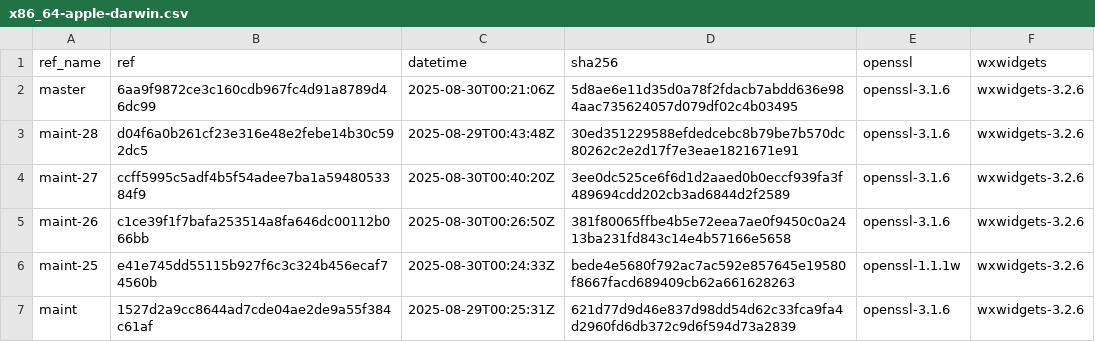
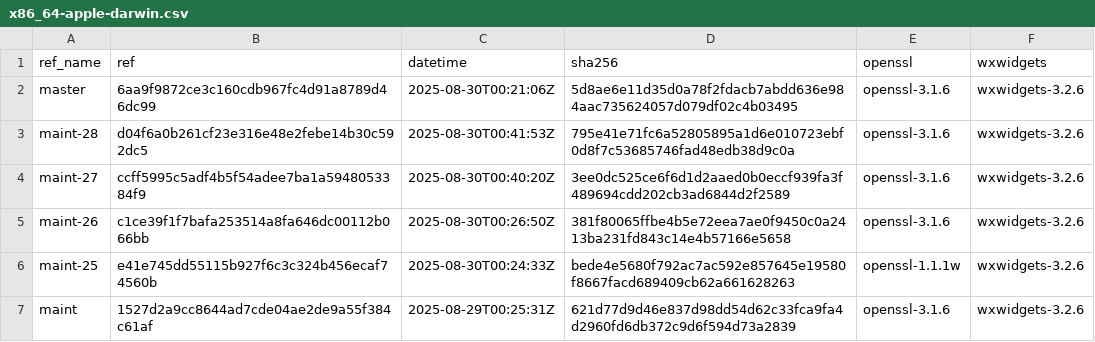
Before and after one commit to erlef/otp_builds, a CSV file: builds/x86_64-apple-darwin.csv, drawn as a sheet; only a part is shown.

```diff
--- a/builds/x86_64-apple-darwin.csv
+++ b/builds/x86_64-apple-darwin.csv
@@ -2,3 +2,3 @@ ref_name,ref,datetime,sha256,openssl,wxwidgets
 master,6aa9f9872ce3c160cdb967fc4d91a8789d46dc99,2025-08-30T00:21:06Z,5d8ae6e11d35d0a78f2fdacb7abdd636e984aac735624057d079df02c4b03495,openssl-3.1.6,wxwidgets-3.2.6
-maint-28,d04f6a0b261cf23e316e48e2febe14b30c592dc5,2025-08-29T00:43:48Z,30ed351229588efdedcebc8b79be7b570dc80262c2e2d17f7e3eae1821671e91,openssl-3.1.6,wxwidgets-3.2.6
+maint-28,d04f6a0b261cf23e316e48e2febe14b30c592dc5,2025-08-30T00:41:53Z,795e41e71fc6a52805895a1d6e010723ebf0d8f7c53685746fad48edb38d9c0a,openssl-3.1.6,wxwidgets-3.2.6
 maint-27,ccff5995c5adf4b5f54adee7ba1a5948053384f9,2025-08-30T00:40:20Z,3ee0dc525ce6f6d1d2aaed0b0eccf939fa3f489694cdd202cb3ad6844d2f2589,openssl-3.1.6,wxwidgets-3.2.6
```
